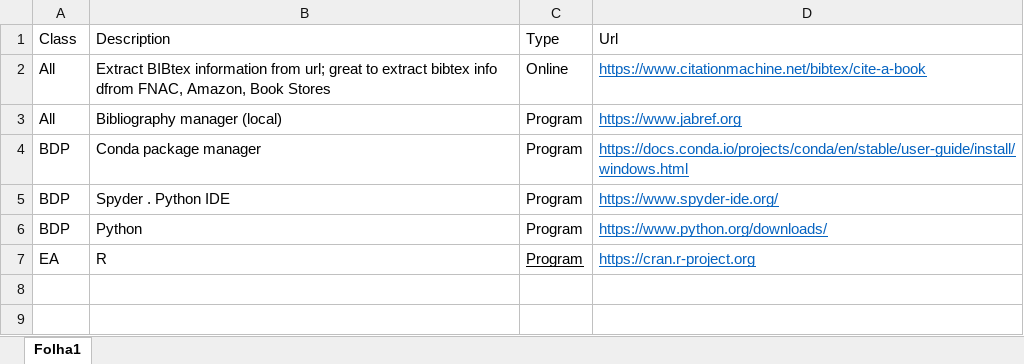
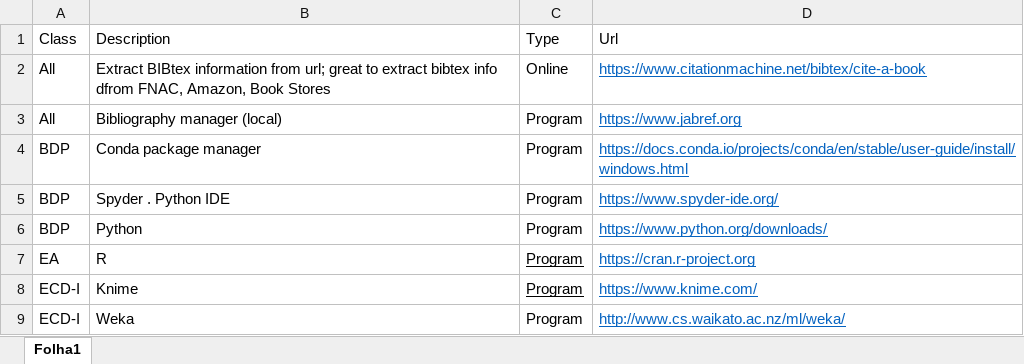
Before and after one commit to up202500848/madsad2025_public, an Excel workbook: Other/tools.xlsx, sheet Folha1, drawn as a sheet; values as stored, in another font and other column widths than the file's, no borders; table styles not drawn; the diff names each change by its address in the sheet, - before the commit and + after, or states it on an @@ line.

```diff
--- a/Other/tools.xlsx (sheet Folha1)
+++ b/Other/tools.xlsx (sheet Folha1)
+row 8: ECD-I | Knime | Program | https://www.knime.com/
+row 9: ECD-I | Weka | Program | http://www.cs.waikato.ac.nz/ml/weka/
```
Also changed, not shown: 28 other files.
